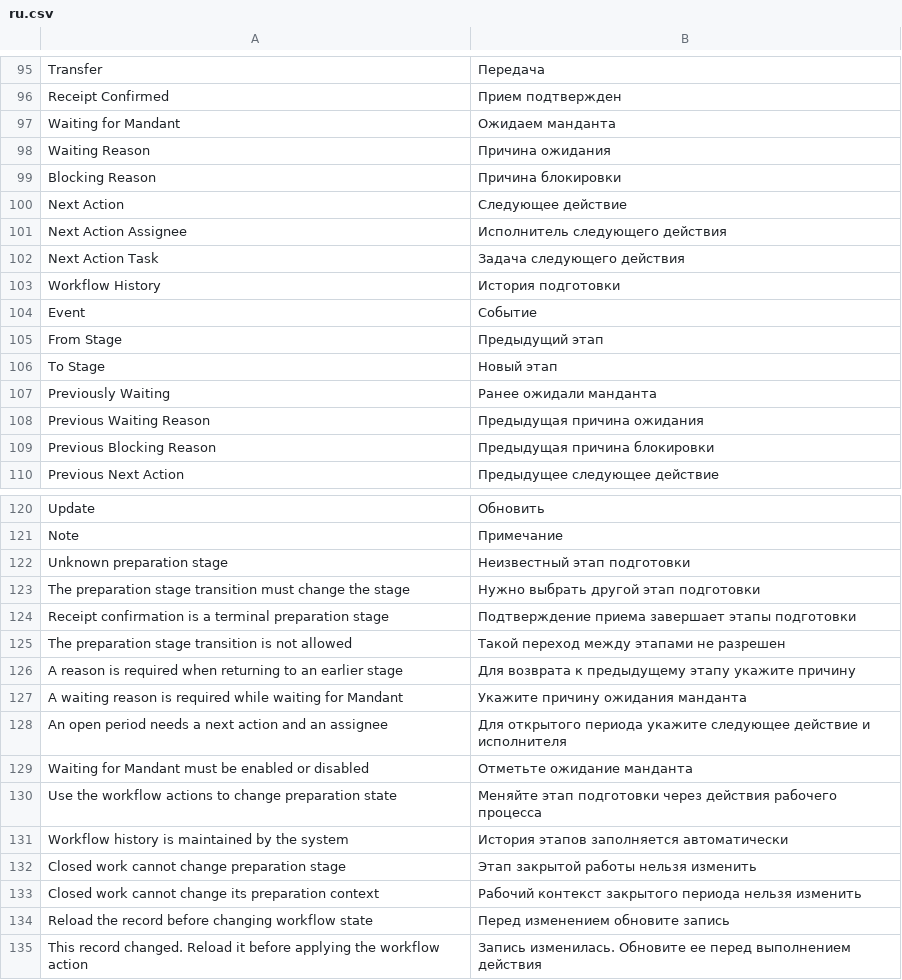
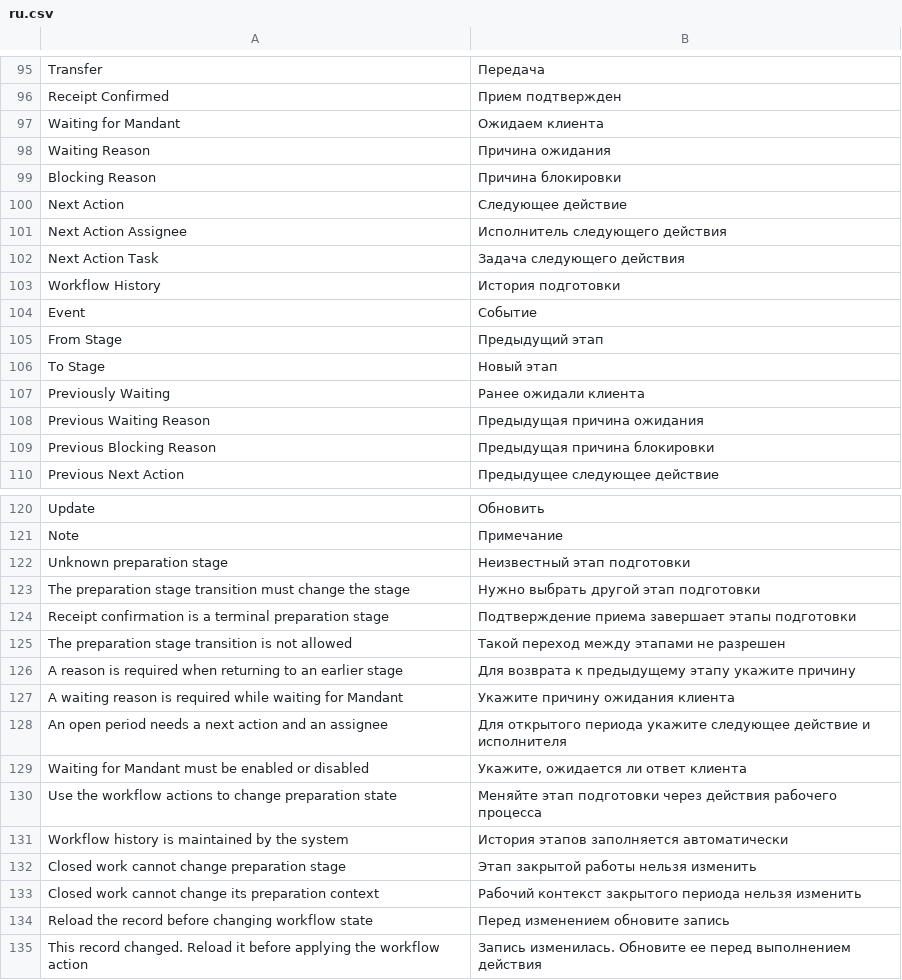
Before and after one commit to nsivtsev/kanzlei-erp, a CSV file: kanzlei_erp/translations/ru.csv, drawn as a sheet; only a part is shown, gaps mark what is left out; the diff covers the shown part only.

```diff
--- a/kanzlei_erp/translations/ru.csv
+++ b/kanzlei_erp/translations/ru.csv
@@ -96,3 +96,3 @@ Transfer,Передача
 Receipt Confirmed,Прием подтвержден
-Waiting for Mandant,Ожидаем манданта
+Waiting for Mandant,Ожидаем клиента
 Waiting Reason,Причина ожидания
@@ -106,3 +106,3 @@ From Stage,Предыдущий этап
 To Stage,Новый этап
-Previously Waiting,Ранее ожидали манданта
+Previously Waiting,Ранее ожидали клиента
 Previous Waiting Reason,Предыдущая причина ожидания
@@ -126,5 +126,5 @@ The preparation stage transition is not allowed,Такой переход меж
 A reason is required when returning to an earlier stage,Для возврата к предыдущему этапу укажите причину
-A waiting reason is required while waiting for Mandant,Укажите причину ожидания манданта
+A waiting reason is required while waiting for Mandant,Укажите причину ожидания клиента
 An open period needs a next action and an assignee,Для открытого периода укажите следующее действие и исполнителя
-Waiting for Mandant must be enabled or disabled,Отметьте ожидание манданта
+Waiting for Mandant must be enabled or disabled,"Укажите, ожидается ли ответ клиента"
 Use the workflow actions to change preparation state,Меняйте этап подготовки через действия рабочего процесса
```
Also changed, not shown: 77 added rows and 17 edited cells elsewhere in this file, 3 other files.
